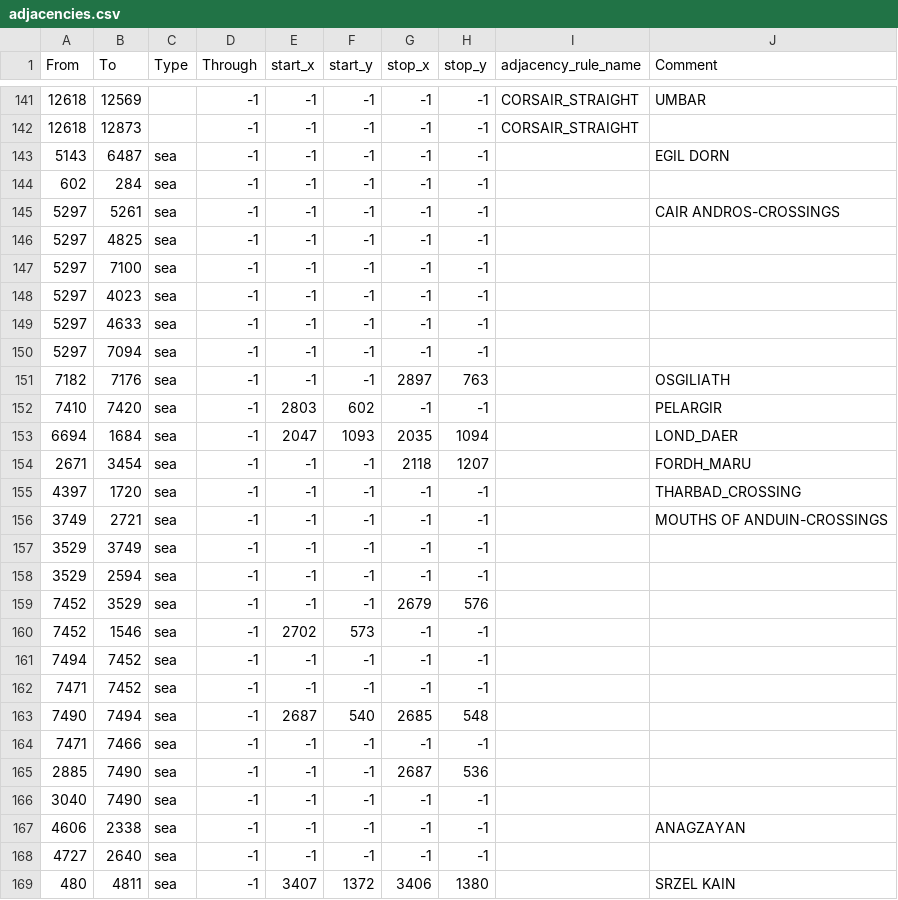
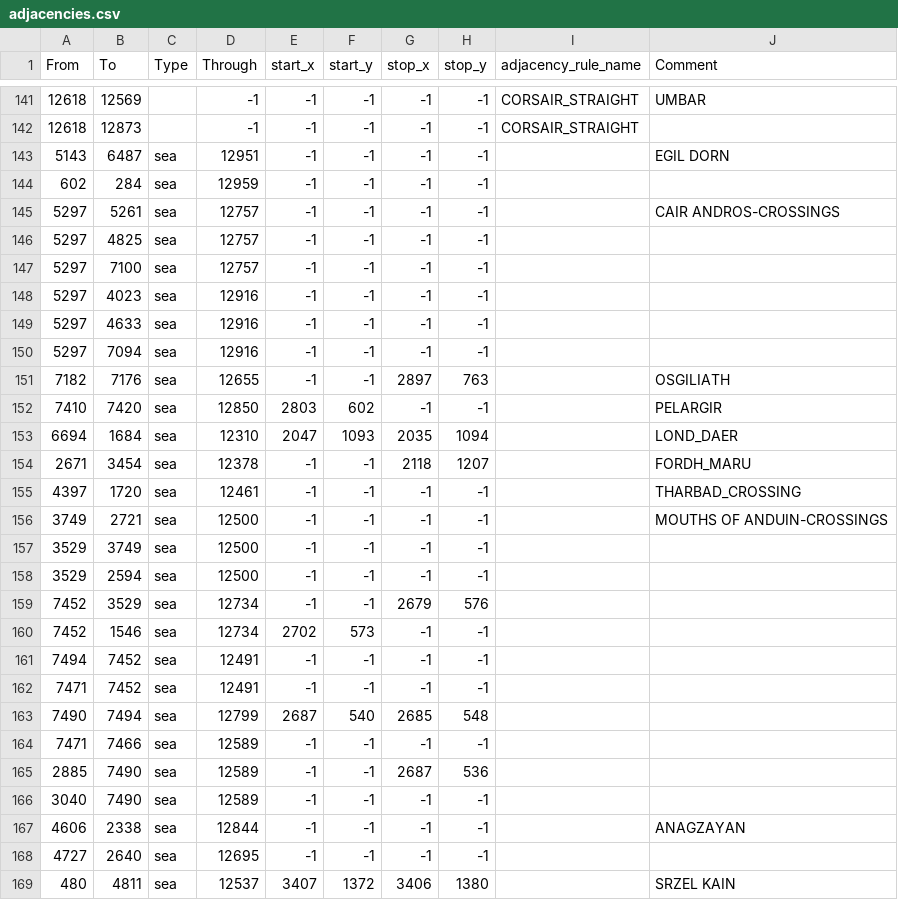
Before and after one commit to isaacHhyphenR/RfR_Beta, a CSV file: map/adjacencies.csv, drawn as a sheet; only a part is shown, gaps mark what is left out; the diff covers the shown part only.

```diff
--- a/map/adjacencies.csv
+++ b/map/adjacencies.csv
@@ -142,28 +142,28 @@ From;To;Type;Through;start_x;start_y;stop_x;stop_y;adjacency_rule_name;Comment
 12618;12873;;-1;-1;-1;-1;-1;CORSAIR_STRAIGHT;
-5143;6487;sea;-1;-1;-1;-1;-1;;EGIL DORN
-602;284;sea;-1;-1;-1;-1;-1;;
-5297;5261;sea;-1;-1;-1;-1;-1;;CAIR ANDROS-CROSSINGS
-5297;4825;sea;-1;-1;-1;-1;-1;;
-5297;7100;sea;-1;-1;-1;-1;-1;;
-5297;4023;sea;-1;-1;-1;-1;-1;;
-5297;4633;sea;-1;-1;-1;-1;-1;;
-5297;7094;sea;-1;-1;-1;-1;-1;;
-7182;7176;sea;-1;-1;-1;2897;763;;OSGILIATH
-7410;7420;sea;-1;2803;602;-1;-1;;PELARGIR
-6694;1684;sea;-1;2047;1093;2035;1094;;LOND_DAER
-2671;3454;sea;-1;-1;-1;2118;1207;;FORDH_MARU
-4397;1720;sea;-1;-1;-1;-1;-1;;THARBAD_CROSSING
-3749;2721;sea;-1;-1;-1;-1;-1;;MOUTHS OF ANDUIN-CROSSINGS
-3529;3749;sea;-1;-1;-1;-1;-1;;
-3529;2594;sea;-1;-1;-1;-1;-1;;
-7452;3529;sea;-1;-1;-1;2679;576;;
-7452;1546;sea;-1;2702;573;-1;-1;;
-7494;7452;sea;-1;-1;-1;-1;-1;;
-7471;7452;sea;-1;-1;-1;-1;-1;;
-7490;7494;sea;-1;2687;540;2685;548;;
-7471;7466;sea;-1;-1;-1;-1;-1;;
-2885;7490;sea;-1;-1;-1;2687;536;;
-3040;7490;sea;-1;-1;-1;-1;-1;;
-4606;2338;sea;-1;-1;-1;-1;-1;;ANAGZAYAN
-4727;2640;sea;-1;-1;-1;-1;-1;;
-480;4811;sea;-1;3407;1372;3406;1380;;SRZEL KAIN
+5143;6487;sea;12951;-1;-1;-1;-1;;EGIL DORN
+602;284;sea;12959;-1;-1;-1;-1;;
+5297;5261;sea;12757;-1;-1;-1;-1;;CAIR ANDROS-CROSSINGS
+5297;4825;sea;12757;-1;-1;-1;-1;;
+5297;7100;sea;12757;-1;-1;-1;-1;;
+5297;4023;sea;12916;-1;-1;-1;-1;;
+5297;4633;sea;12916;-1;-1;-1;-1;;
+5297;7094;sea;12916;-1;-1;-1;-1;;
+7182;7176;sea;12655;-1;-1;2897;763;;OSGILIATH
+7410;7420;sea;12850;2803;602;-1;-1;;PELARGIR
+6694;1684;sea;12310;2047;1093;2035;1094;;LOND_DAER
+2671;3454;sea;12378;-1;-1;2118;1207;;FORDH_MARU
+4397;1720;sea;12461;-1;-1;-1;-1;;THARBAD_CROSSING
+3749;2721;sea;12500;-1;-1;-1;-1;;MOUTHS OF ANDUIN-CROSSINGS
+3529;3749;sea;12500;-1;-1;-1;-1;;
+3529;2594;sea;12500;-1;-1;-1;-1;;
+7452;3529;sea;12734;-1;-1;2679;576;;
+7452;1546;sea;12734;2702;573;-1;-1;;
+7494;7452;sea;12491;-1;-1;-1;-1;;
+7471;7452;sea;12491;-1;-1;-1;-1;;
+7490;7494;sea;12799;2687;540;2685;548;;
+7471;7466;sea;12589;-1;-1;-1;-1;;
+2885;7490;sea;12589;-1;-1;2687;536;;
+3040;7490;sea;12589;-1;-1;-1;-1;;
+4606;2338;sea;12844;-1;-1;-1;-1;;ANAGZAYAN
+4727;2640;sea;12695;-1;-1;-1;-1;;
+480;4811;sea;12537;3407;1372;3406;1380;;SRZEL KAIN
```
Also changed, not shown: 14 edited cells elsewhere in this file, 1 other file.
